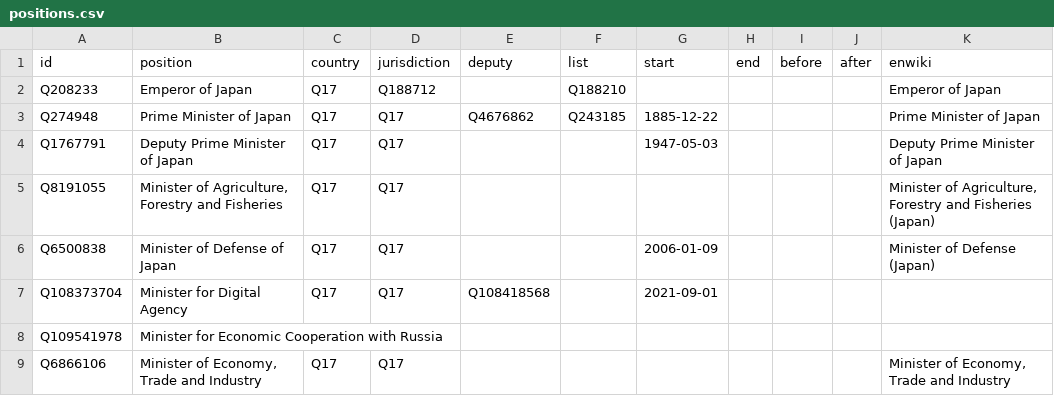
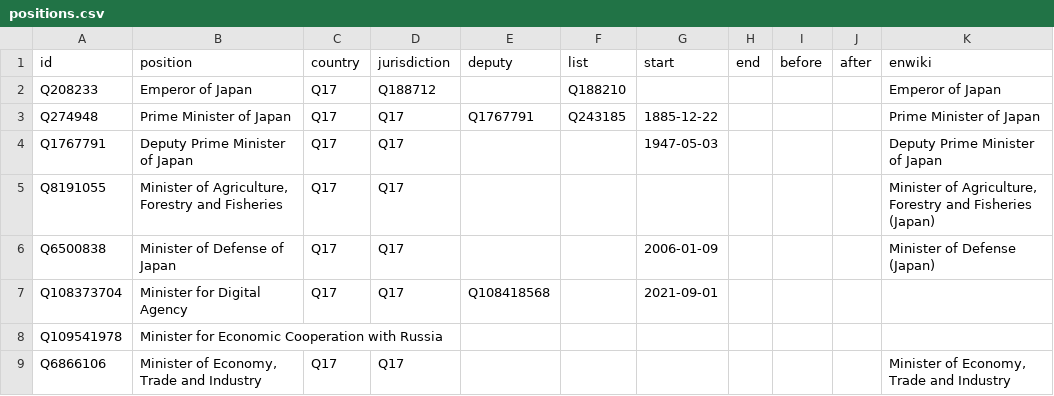
Before and after one commit to every-politician-scrapers/japan-ministers, a CSV file: html/positions.csv, drawn as a sheet; only a part is shown.

Commit message:
PCB update

```diff
--- a/html/positions.csv
+++ b/html/positions.csv
@@ -2,3 +2,3 @@ id,position,country,jurisdiction,deputy,list,start,end,before,after,enwiki
 Q208233,Emperor of Japan,Q17,Q188712,,Q188210,,,,,Emperor of Japan
-Q274948,Prime Minister of Japan,Q17,Q17,Q4676862,Q243185,1885-12-22,,,,Prime Minister of Japan
+Q274948,Prime Minister of Japan,Q17,Q17,Q1767791,Q243185,1885-12-22,,,,Prime Minister of Japan
 Q1767791,Deputy Prime Minister of Japan,Q17,Q17,,,1947-05-03,,,,Deputy Prime Minister of Japan
```
